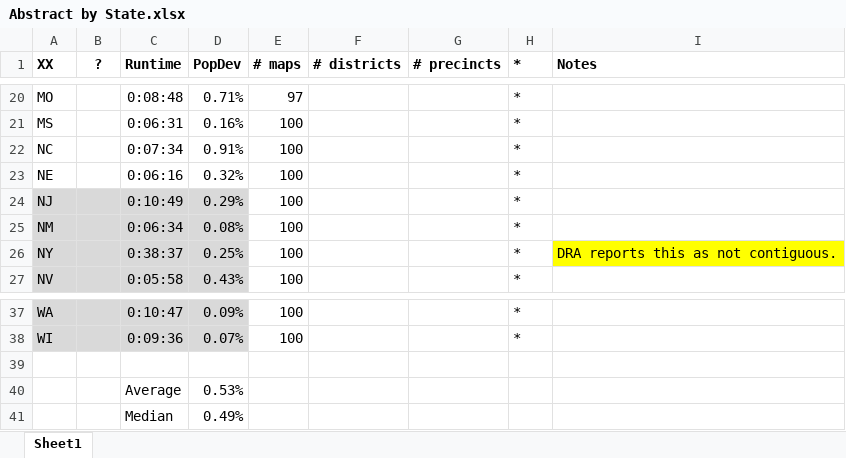
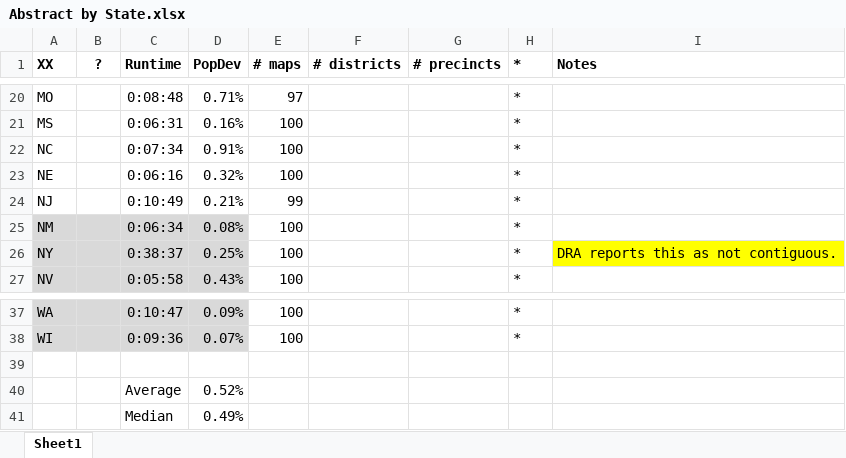
Before and after one commit to alecramsay/baseline, an Excel workbook: maps/Abstract by State.xlsx, sheet Sheet1, drawn as a sheet; only a part is shown, gaps mark what is left out; values as stored, in another font and other column widths than the file's, no borders; the diff names each change by its address in the sheet, - before the commit and + after, or states it on an @@ line.

```diff
--- a/maps/Abstract by State.xlsx (sheet Sheet1)
+++ b/maps/Abstract by State.xlsx (sheet Sheet1)
-A24:D24 fill: #D9D9D9
+A24:D24 fill: none
-D24 (PopDev): 0.29%
+D24 (PopDev): 0.21%
-E24 (# maps): 100
+E24 (# maps): 99
-D40 (PopDev): 0.53%
+D40 (PopDev): 0.52%
```
Also changed, not shown: formulas that keep their value, maps/NJ/NJ20C_candidates.xlsx, 2 other files.
